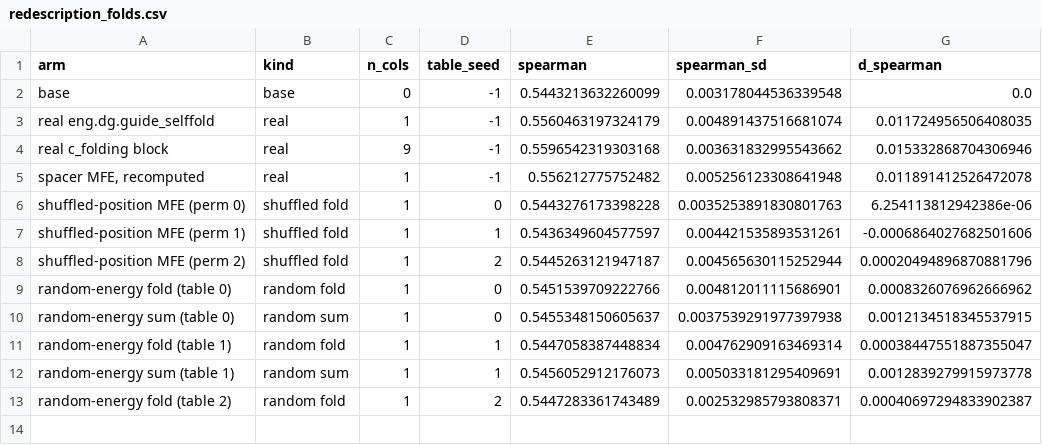
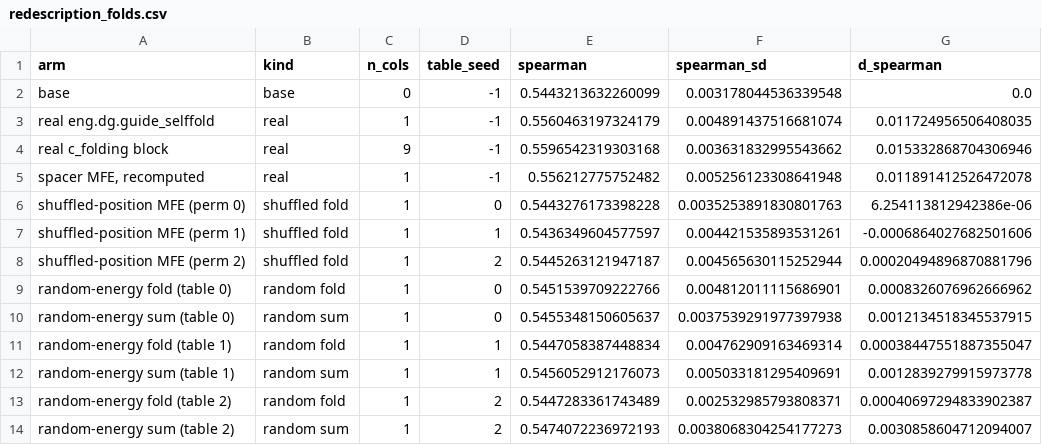
Before and after one commit to smal-boi/RSI-Crispr, a CSV file: Runjia/results/redescription_folds.csv, drawn as a sheet.

```diff
--- a/Runjia/results/redescription_folds.csv
+++ b/Runjia/results/redescription_folds.csv
@@ -13 +13,2 @@ random-energy sum (table 1),random sum,1,1,0.5456052912176073,0.0050331812954096
 random-energy fold (table 2),random fold,1,2,0.5447283361743489,0.002532985793808371,0.00040697294833902387
+random-energy sum (table 2),random sum,1,2,0.5474072236972193,0.0038068304254177273,0.0030858604712094007
```
Also changed, not shown: 8 other files.
